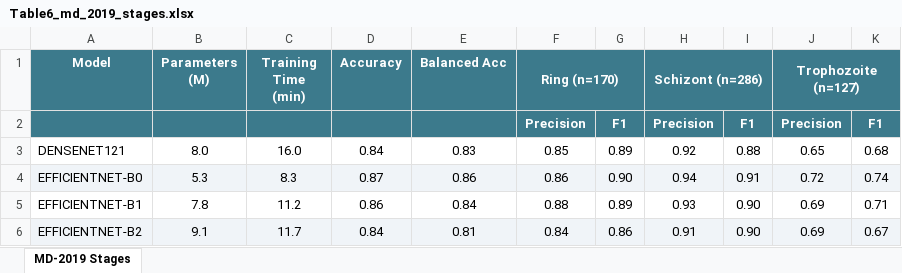
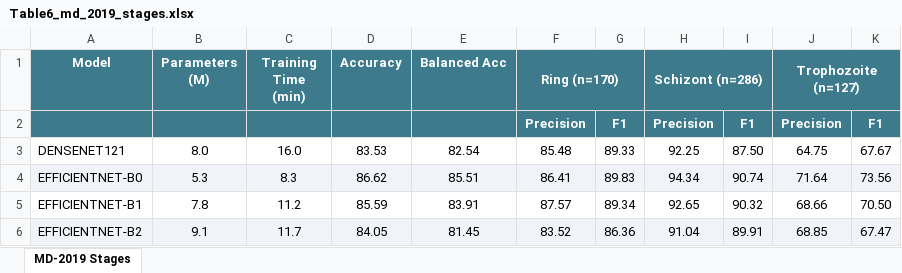
Before and after one commit to akhiyarwaladi/hello_world, an Excel workbook: luaran/laporan_akhir/tables/Table6_md_2019_stages.xlsx, sheet MD-2019 Stages, drawn as a sheet; only a part is shown; values as stored, in another font and other column widths than the file's, no borders; the diff covers the shown part only; the diff names each change by its address in the sheet, - before the commit and + after, or states it on an @@ line.

Commit message:
📊 Convert classification metrics to percentage format & fix dataset names
MAJOR FORMAT FIX: Consistent percentage format across all tables

Changes to Classification Tables (3-6):
- OLD: Decimal format (0.93, 0.94, 0.98)
- NEW: Percentage format (93.40, 93.79, 97.87)

Changes to Detection Table (2):
- Fixed: Regenerated with consolidated format (Dataset column)
- Dataset names now standardized:
  • IML Lifecycle (not iml_lifecycle)
  • MP-IDB Species (not mp_idb_species)
  • MP-IDB Stages (not mp_idb_stages)
  • MD-2019 Stages (not md_2019_stages)

Modified Files:
- scripts/reporting/generate_classification_tables_from_experiment.py
  → Multiply all metrics by 100 (convert to percentage)
  → Accuracy: 0.9340 → 93.40
  → Balanced Acc: 0.9379 → 93.79
  → Per-class Precision/F1: 0.9787 → 97.87

Results:
✓ All metrics now in consistent percentage format
✓ 2 decimal places maintained (93.40, 95.83)
✓ Matches detection table format (96.02, 77.34)
✓ Much more readable and professional
✓ Dataset names properly capitalized and formatted

User Request: ', 00  nya hilangkan saja di tabel tadi, nama dataset nya
tidak standar'

```diff
--- a/luaran/laporan_akhir/tables/Table6_md_2019_stages.xlsx (sheet MD-2019 Stages)
+++ b/luaran/laporan_akhir/tables/Table6_md_2019_stages.xlsx (sheet MD-2019 Stages)
-D3 (Accuracy): 0.84
+D3 (Accuracy): 83.53
-E3 (Balanced Acc): 0.83
+E3 (Balanced Acc): 82.54
-F3 (Ring (n=170)): 0.85
+F3 (Ring (n=170)): 85.48
-G3: 0.89
+G3: 89.33
-H3 (Schizont (n=286)): 0.92
+H3 (Schizont (n=286)): 92.25
-I3: 0.88
+I3: 87.50
-J3 (Trophozoite (n=127)): 0.65
+J3 (Trophozoite (n=127)): 64.75
-K3: 0.68
+K3: 67.67
-D4 (Accuracy): 0.87
+D4 (Accuracy): 86.62
-E4 (Balanced Acc): 0.86
+E4 (Balanced Acc): 85.51
-F4 (Ring (n=170)): 0.86
+F4 (Ring (n=170)): 86.41
-G4: 0.90
+G4: 89.83
-H4 (Schizont (n=286)): 0.94
+H4 (Schizont (n=286)): 94.34
-I4: 0.91
+I4: 90.74
-J4 (Trophozoite (n=127)): 0.72
+J4 (Trophozoite (n=127)): 71.64
-K4: 0.74
+K4: 73.56
-D5 (Accuracy): 0.86
+D5 (Accuracy): 85.59
-E5 (Balanced Acc): 0.84
+E5 (Balanced Acc): 83.91
-F5 (Ring (n=170)): 0.88
+F5 (Ring (n=170)): 87.57
-G5: 0.89
+G5: 89.34
-H5 (Schizont (n=286)): 0.93
+H5 (Schizont (n=286)): 92.65
-I5: 0.90
+I5: 90.32
-J5 (Trophozoite (n=127)): 0.69
+J5 (Trophozoite (n=127)): 68.66
-K5: 0.71
+K5: 70.50
-D6 (Accuracy): 0.84
+D6 (Accuracy): 84.05
-E6 (Balanced Acc): 0.81
+E6 (Balanced Acc): 81.45
-F6 (Ring (n=170)): 0.84
+F6 (Ring (n=170)): 83.52
-G6: 0.86
+G6: 86.36
-H6 (Schizont (n=286)): 0.91
+H6 (Schizont (n=286)): 91.04
-I6: 0.90
+I6: 89.91
-J6 (Trophozoite (n=127)): 0.69
+J6 (Trophozoite (n=127)): 68.85
-K6: 0.67
+K6: 67.47
```
Also changed, not shown: 16 edited cells elsewhere in this sheet, luaran/laporan_akhir/tables/Table2_Detection_Performance.xlsx, luaran/laporan_akhir/tables/Table3_iml_lifecycle.xlsx, 3 other files.
